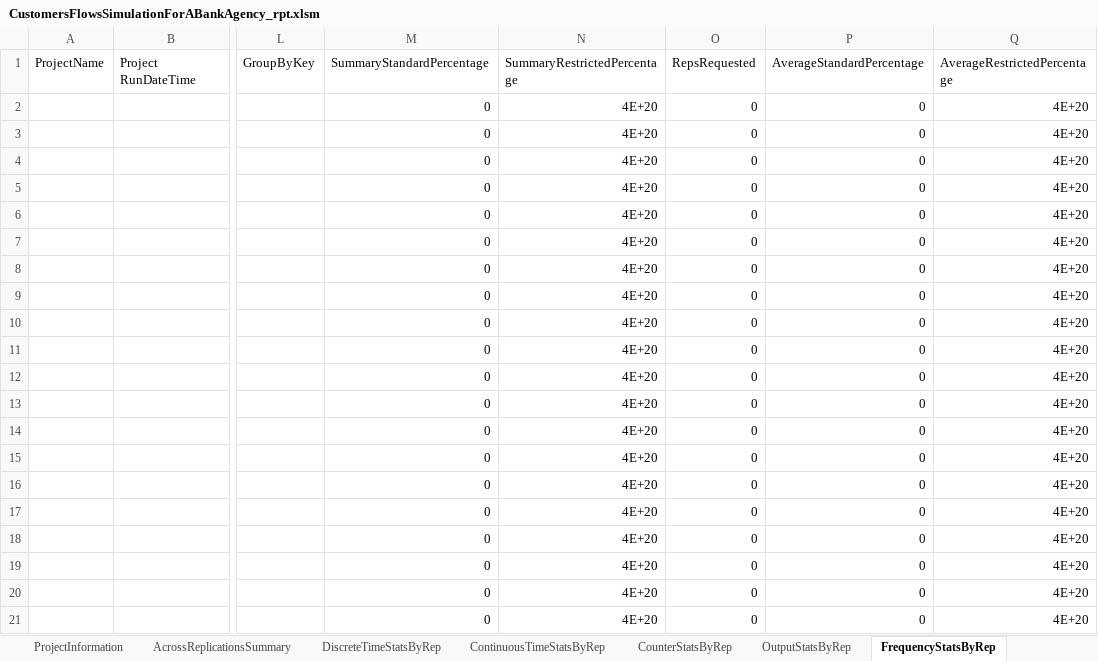
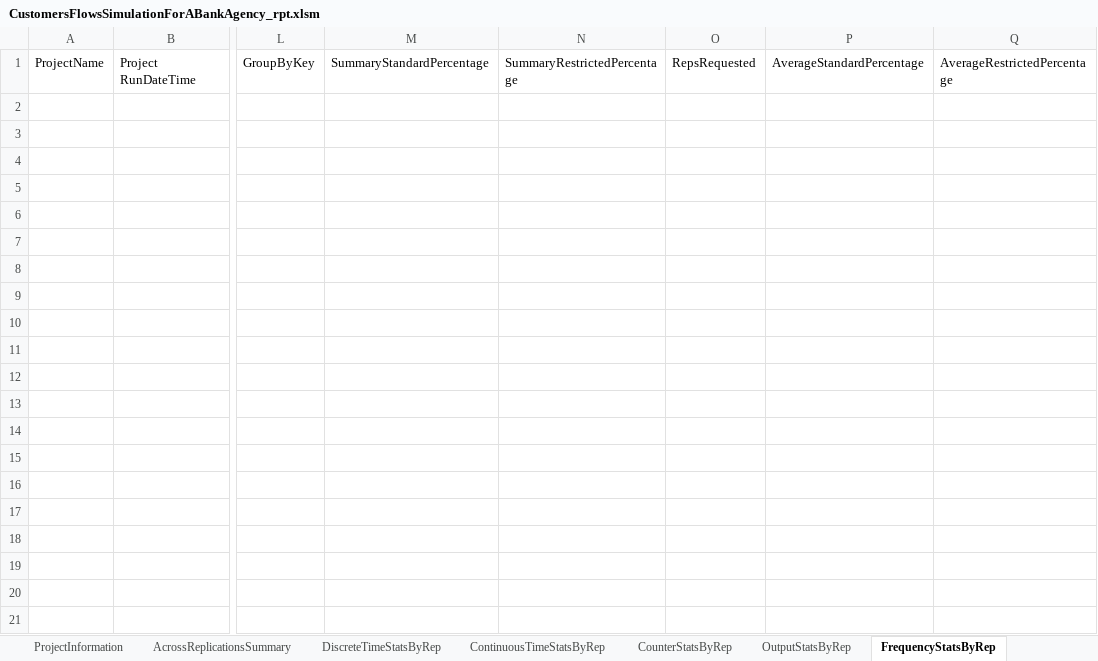
Before and after one commit to RindraMbolamananamalala/SimpleDTS_PoC, an Excel workbook: HLA_Orchestrator/src/InetgrationServiceInterfaces/VirtualRepresentations/SimulationModels/ArenaModel/CustomersFlowsSimulationForABankAgency_rpt.xlsm, sheet FrequencyStatsByRep, drawn as a sheet; only a part is shown, gaps mark what is left out; values as stored, in another font and other column widths than the file's, no borders; conditional formats and table styles not drawn; rows hold the shown columns only; the diff covers the shown part only; the diff names each change by its address in the sheet, - before the commit and + after, or states it on an @@ line.

```diff
--- a/HLA_Orchestrator/src/InetgrationServiceInterfaces/VirtualRepresentations/SimulationModels/ArenaModel/CustomersFlowsSimulationForABankAgency_rpt.xlsm (sheet FrequencyStatsByRep)
+++ b/HLA_Orchestrator/src/InetgrationServiceInterfaces/VirtualRepresentations/SimulationModels/ArenaModel/CustomersFlowsSimulationForABankAgency_rpt.xlsm (sheet FrequencyStatsByRep)
-row 2:  |  |  | 0 | 4E+20 | 0 | 0 | 4E+20
-row 3:  |  |  | 0 | 4E+20 | 0 | 0 | 4E+20
-row 4:  |  |  | 0 | 4E+20 | 0 | 0 | 4E+20
-row 5:  |  |  | 0 | 4E+20 | 0 | 0 | 4E+20
-row 6:  |  |  | 0 | 4E+20 | 0 | 0 | 4E+20
-row 7:  |  |  | 0 | 4E+20 | 0 | 0 | 4E+20
-row 8:  |  |  | 0 | 4E+20 | 0 | 0 | 4E+20
-row 9:  |  |  | 0 | 4E+20 | 0 | 0 | 4E+20
-row 10:  |  |  | 0 | 4E+20 | 0 | 0 | 4E+20
-row 11:  |  |  | 0 | 4E+20 | 0 | 0 | 4E+20
-row 12:  |  |  | 0 | 4E+20 | 0 | 0 | 4E+20
-row 13:  |  |  | 0 | 4E+20 | 0 | 0 | 4E+20
-row 14:  |  |  | 0 | 4E+20 | 0 | 0 | 4E+20
-row 15:  |  |  | 0 | 4E+20 | 0 | 0 | 4E+20
-row 16:  |  |  | 0 | 4E+20 | 0 | 0 | 4E+20
-row 17:  |  |  | 0 | 4E+20 | 0 | 0 | 4E+20
-row 18:  |  |  | 0 | 4E+20 | 0 | 0 | 4E+20
-row 19:  |  |  | 0 | 4E+20 | 0 | 0 | 4E+20
-row 20:  |  |  | 0 | 4E+20 | 0 | 0 | 4E+20
-row 21:  |  |  | 0 | 4E+20 | 0 | 0 | 4E+20
```
Also changed, not shown: 26 removed rows elsewhere in this sheet, sheet DiscreteTimeStatsByRep, sheet OutputStatsByRep, sheet AcrossReplicationsSummary, sheet ContinuousTimeStatsByRep, sheet ProjectInformation, 4 other files.
